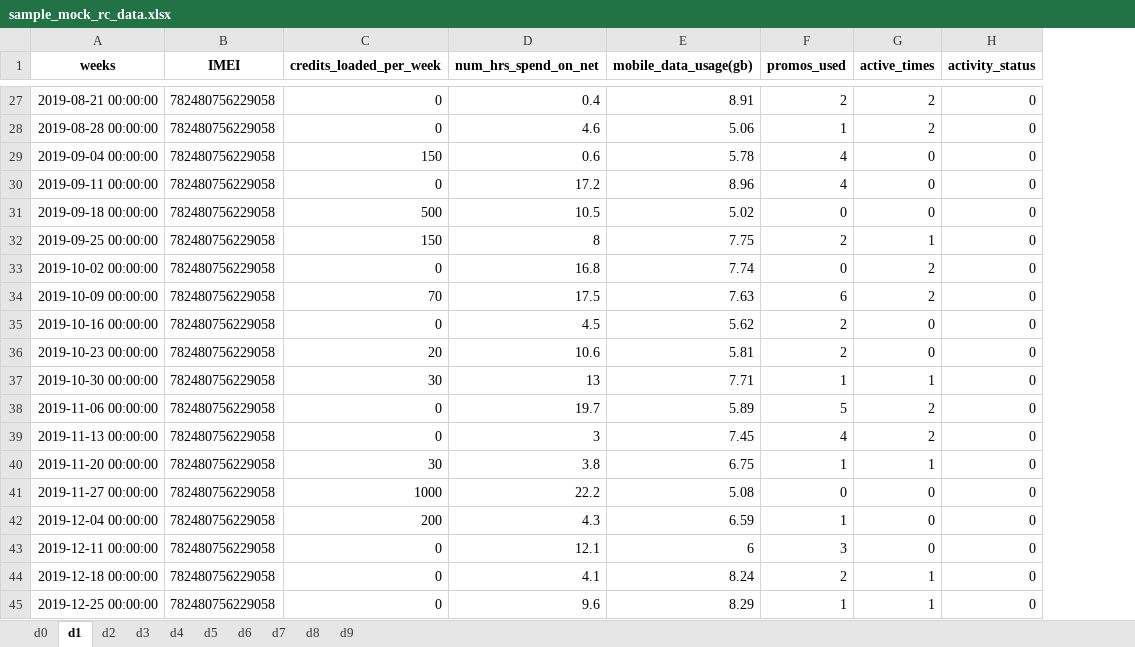
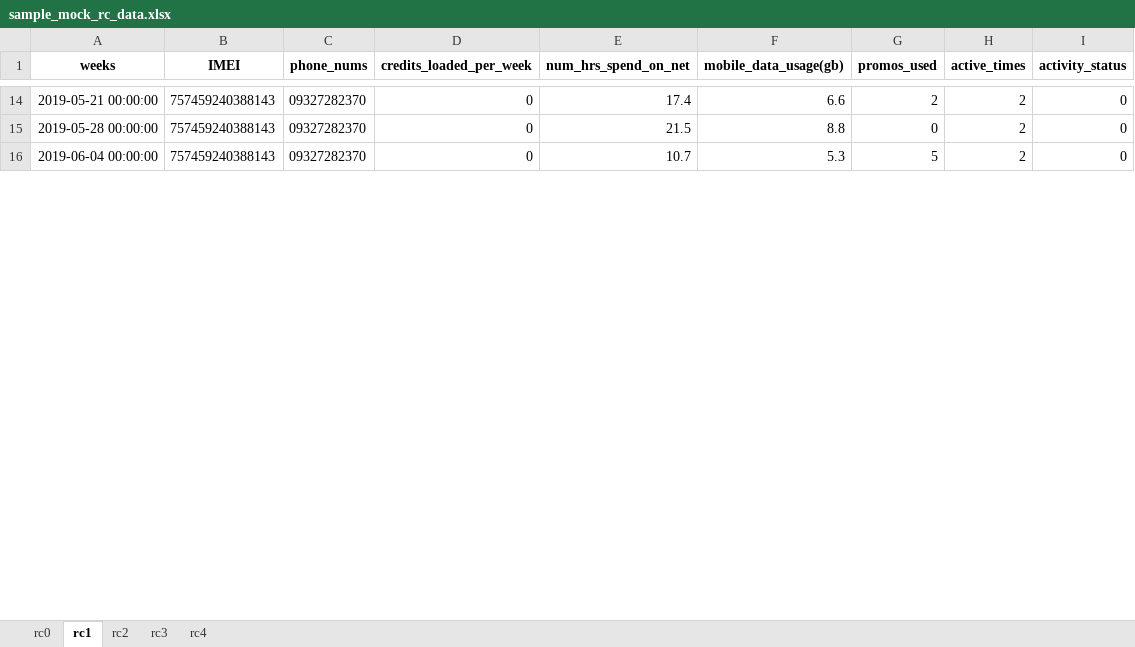
Before and after one commit to rjPajaro/Pattern-Recognition-Projects, an Excel workbook: churn-data-analysis/data/mock/sample_mock_rc_data.xlsx, sheet rc1, drawn as a sheet; only a part is shown, gaps mark what is left out; values as stored, in another font and other column widths than the file's, no borders; removed rows and columns are numbered as before the commit, all else as after; the diff covers the shown part only; the diff names each change by its address in the sheet, - before the commit and + after, or states it on an @@ line.

Commit message:
rc-data-v0.6 [mock-data update, cosine similarity]

```diff
--- a/churn-data-analysis/data/mock/sample_mock_rc_data.xlsx (sheet rc1)
+++ b/churn-data-analysis/data/mock/sample_mock_rc_data.xlsx (sheet rc1)
-sheet tab: d0
+sheet tab: rc0
-sheet tab: d1
+sheet tab: rc1
-sheet tab: d2
+sheet tab: rc2
-sheet tab: d3
+sheet tab: rc3
-sheet tab: d4
+sheet tab: rc4
-sheet tab: d5
-sheet tab: d6
-sheet tab: d7
-sheet tab: d8
-sheet tab: d9
+column C (phone_nums), rows 14-16: all 09327282370
-A14 (weeks): 2019-08-21 00:00:00
+A14 (weeks): 2019-05-21 00:00:00
-B14 (IMEI): 782480756229058
+B14 (IMEI): 757459240388143
-E14 (num_hrs_spend_on_net): 0.4
+E14 (num_hrs_spend_on_net): 17.4
-F14 (mobile_data_usage(gb)): 8.91
+F14 (mobile_data_usage(gb)): 6.6
-row 28: 2019-08-28 00:00:00 | 782480756229058 | 0 | 4.6 | 5.06 | 1 | 2 | 0
-row 29: 2019-09-04 00:00:00 | 782480756229058 | 150 | 0.6 | 5.78 | 4 | 0 | 0
-row 30: 2019-09-11 00:00:00 | 782480756229058 | 0 | 17.2 | 8.96 | 4 | 0 | 0
-row 31: 2019-09-18 00:00:00 | 782480756229058 | 500 | 10.5 | 5.02 | 0 | 0 | 0
-row 32: 2019-09-25 00:00:00 | 782480756229058 | 150 | 8 | 7.75 | 2 | 1 | 0
-A15 (weeks): 2019-10-02 00:00:00
+A15 (weeks): 2019-05-28 00:00:00
-B15 (IMEI): 782480756229058
+B15 (IMEI): 757459240388143
-E15 (num_hrs_spend_on_net): 16.8
+E15 (num_hrs_spend_on_net): 21.5
-F15 (mobile_data_usage(gb)): 7.74
+F15 (mobile_data_usage(gb)): 8.8
-row 34: 2019-10-09 00:00:00 | 782480756229058 | 70 | 17.5 | 7.63 | 6 | 2 | 0
-row 35: 2019-10-16 00:00:00 | 782480756229058 | 0 | 4.5 | 5.62 | 2 | 0 | 0
-row 36: 2019-10-23 00:00:00 | 782480756229058 | 20 | 10.6 | 5.81 | 2 | 0 | 0
-row 37: 2019-10-30 00:00:00 | 782480756229058 | 30 | 13 | 7.71 | 1 | 1 | 0
-A16 (weeks): 2019-11-06 00:00:00
+A16 (weeks): 2019-06-04 00:00:00
-B16 (IMEI): 782480756229058
+B16 (IMEI): 757459240388143
-E16 (num_hrs_spend_on_net): 19.7
+E16 (num_hrs_spend_on_net): 10.7
-F16 (mobile_data_usage(gb)): 5.89
+F16 (mobile_data_usage(gb)): 5.3
-row 39: 2019-11-13 00:00:00 | 782480756229058 | 0 | 3 | 7.45 | 4 | 2 | 0
-row 40: 2019-11-20 00:00:00 | 782480756229058 | 30 | 3.8 | 6.75 | 1 | 1 | 0
-row 41: 2019-11-27 00:00:00 | 782480756229058 | 1000 | 22.2 | 5.08 | 0 | 0 | 0
-row 42: 2019-12-04 00:00:00 | 782480756229058 | 200 | 4.3 | 6.59 | 1 | 0 | 0
-row 43: 2019-12-11 00:00:00 | 782480756229058 | 0 | 12.1 | 6 | 3 | 0 | 0
-row 44: 2019-12-18 00:00:00 | 782480756229058 | 0 | 4.1 | 8.24 | 2 | 1 | 0
-row 45: 2019-12-25 00:00:00 | 782480756229058 | 0 | 9.6 | 8.29 | 1 | 1 | 0
```
Also changed, not shown: 26 added rows and 34 removed rows elsewhere in this sheet, sheet rc4, sheet rc2, sheet rc0, sheet rc3, churn-data-analysis/data/mock/sample_mock_nu_data.xlsx, 3 other files.
